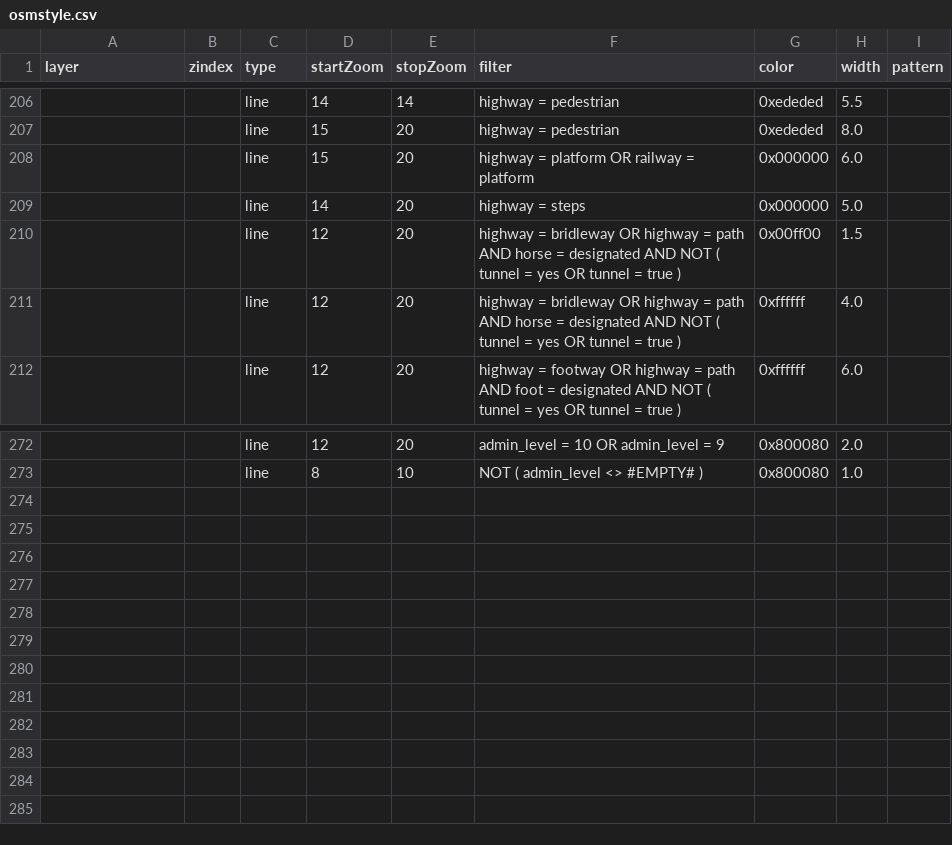
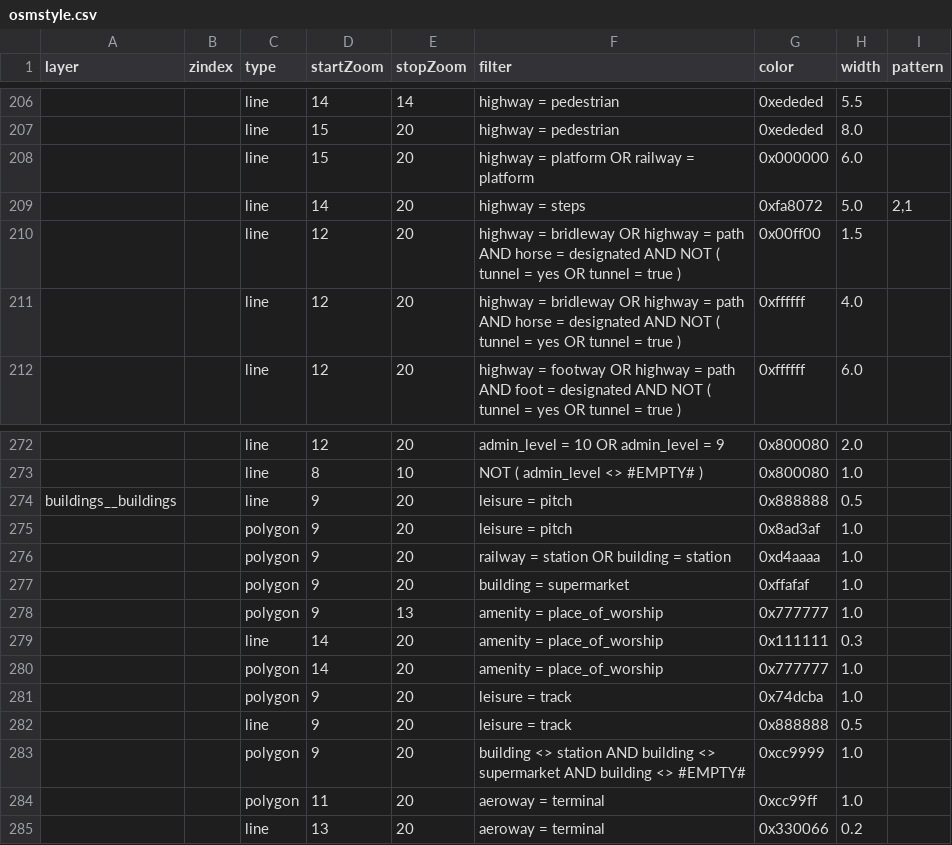
Before and after one commit to edwardsayer/kogutowicz, a CSV file: renderer/src/it/styles/osmstyle.csv, drawn as a sheet; only a part is shown, gaps mark what is left out.

Commit message:
tartu center example, osmstyle improvements

```diff
--- a/renderer/src/it/styles/osmstyle.csv
+++ b/renderer/src/it/styles/osmstyle.csv
@@ -208,3 +208,3 @@
 ,,"line",15,20,"highway = platform OR railway = platform","0x000000","6.0",
-,,"line",14,20,"highway = steps","0x000000","5.0",
+,,"line",14,20,"highway = steps","0xfa8072","5.0","2,1"
 ,,"line",12,20,"highway = bridleway OR highway = path AND horse = designated AND  NOT ( tunnel = yes OR tunnel = true )","0x00ff00","1.5",
@@ -273 +273,13 @@
 ,,"line",8,10," NOT ( admin_level <> #EMPTY# )","0x800080","1.0",
+"buildings__buildings",,"line",9,20,"leisure = pitch","0x888888","0.5",
+,,"polygon",9,20,"leisure = pitch","0x8ad3af","1.0",
+,,"polygon",9,20,"railway = station OR building = station","0xd4aaaa","1.0",
+,,"polygon",9,20,"building = supermarket","0xffafaf","1.0",
+,,"polygon",9,13,"amenity = place_of_worship","0x777777","1.0",
+,,"line",14,20,"amenity = place_of_worship","0x111111","0.3",
+,,"polygon",14,20,"amenity = place_of_worship","0x777777","1.0",
+,,"polygon",9,20,"leisure = track","0x74dcba","1.0",
+,,"line",9,20,"leisure = track","0x888888","0.5",
+,,"polygon",9,20,"building <> station AND building <> supermarket AND building <> #EMPTY#","0xcc9999","1.0",
+,,"polygon",11,20,"aeroway = terminal","0xcc99ff","1.0",
+,,"line",13,20,"aeroway = terminal","0x330066","0.2",
```
Also changed, not shown: 8 other files.
